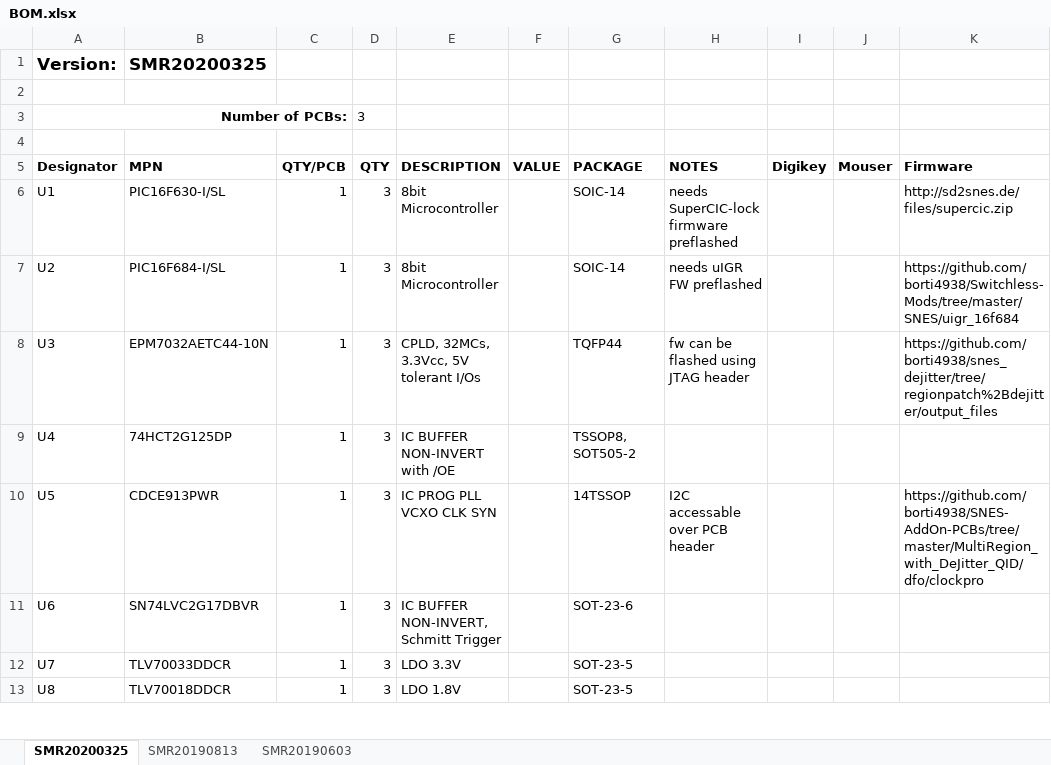
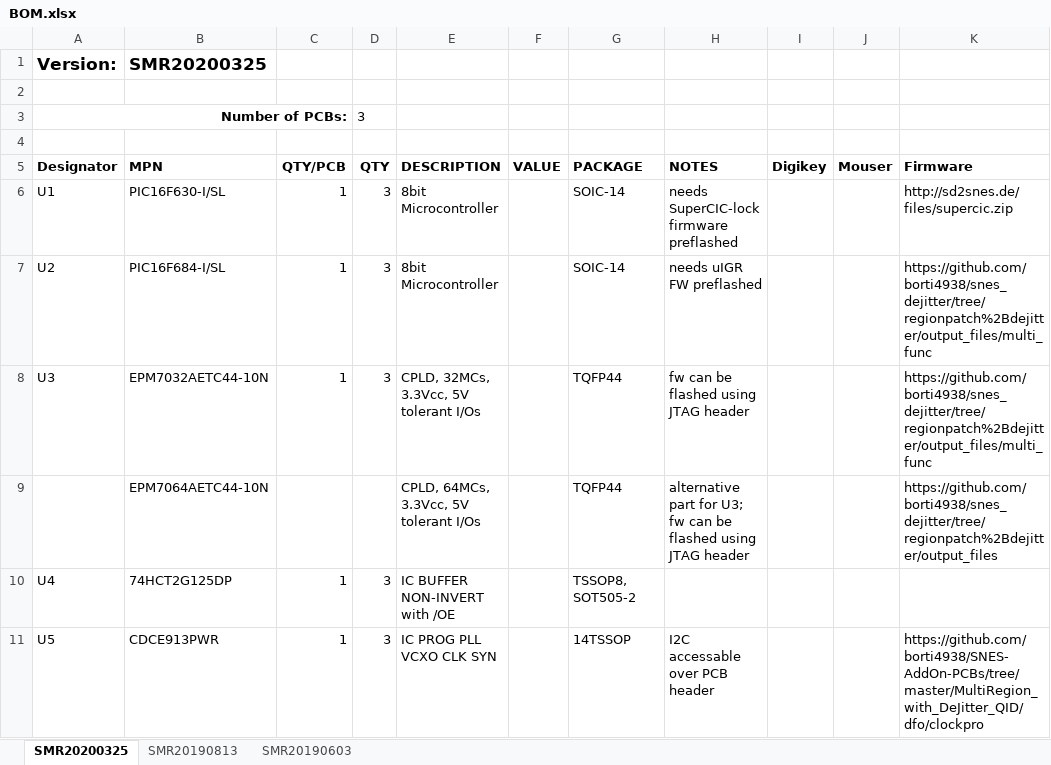
Before and after one commit to borti4938/SNES_MultiRegion_with_DeJitter_QID, an Excel workbook: pcb/BOM.xlsx, sheet SMR20200325, drawn as a sheet; only a part is shown; the shorter side is filled out with more unchanged rows; values as stored, in another font and other column widths than the file's, no borders; the diff names each change by its address in the sheet, - before the commit and + after, or states it on an @@ line.

Commit message:
add CPLD with 64MCs

```diff
--- a/pcb/BOM.xlsx (sheet SMR20200325)
+++ b/pcb/BOM.xlsx (sheet SMR20200325)
-K7 (Firmware): https://github.com/borti4938/Switchless-Mods/tree/master/SNES/uigr_16f684
+K7 (Firmware): https://github.com/borti4938/snes_dejitter/tree/regionpatch%2Bdejitter/output_files/multi_func
-K8 (Firmware): https://github.com/borti4938/snes_dejitter/tree/regionpatch%2Bdejitter/output_files
+K8 (Firmware): https://github.com/borti4938/snes_dejitter/tree/regionpatch%2Bdejitter/output_files/multi_func
+row 9:  | EPM7064AETC44-10N |  |  | CPLD, 64MCs, 3.3Vcc, 5V tolerant I/Os |  | TQFP44 | alternative part for U3; fw can be flashed using JTAG header |  |  | https://github.com/borti4938/snes_dejitter/tree/regionpatch%2Bdejitter/output_files
```
Also changed, not shown: sheet SMR20190813, sheet SMR20190603, 10 other files.
